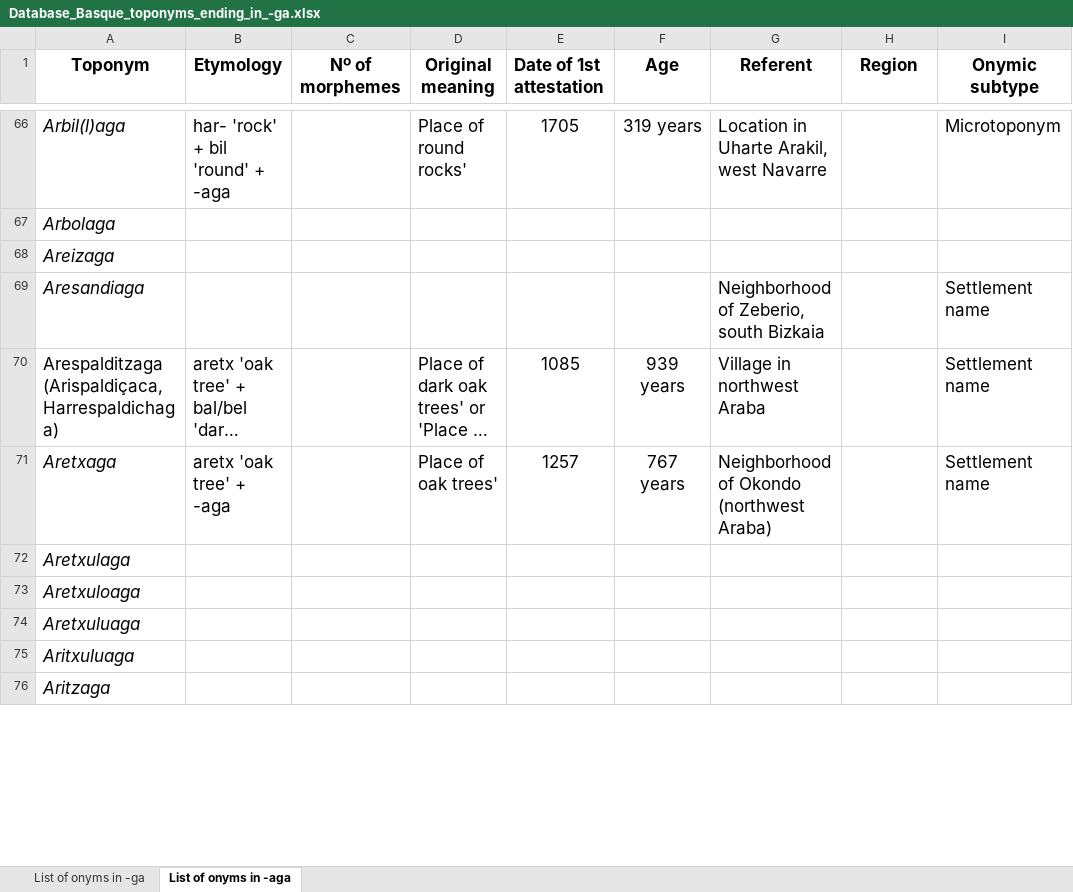
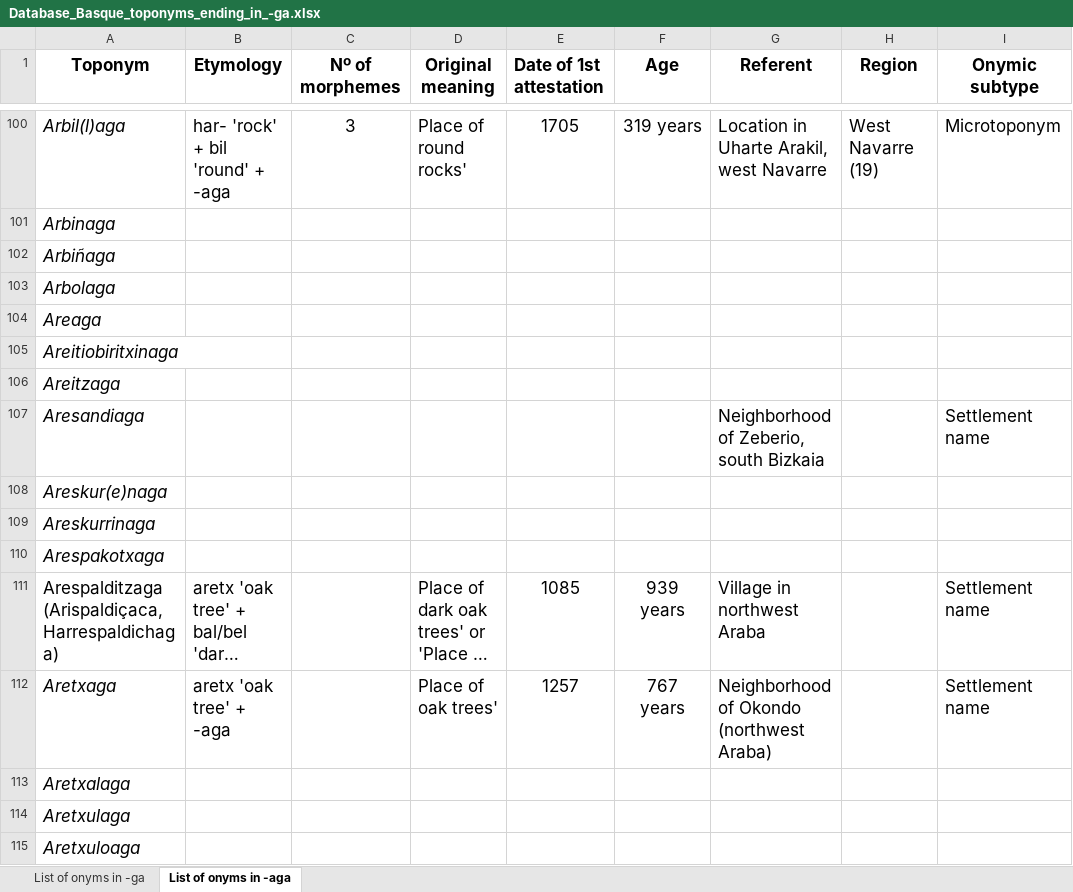
Before and after one commit to IkerSalaberri/Basque-onyms-ending-in--ga, an Excel workbook: Database_Basque_toponyms_ending_in_-ga.xlsx, sheet List of onyms in -aga, drawn as a sheet; only a part is shown, gaps mark what is left out; the shorter side is filled out with more unchanged rows; long unchanged cells end in …; values as stored, in another font and other column widths than the file's, no borders; addresses are those after the commit; rows hold the shown columns only; the diff covers the shown part only; the diff names each change by its address in the sheet, - before the commit and + after, or states it on an @@ line.

```diff
--- a/Database_Basque_toponyms_ending_in_-ga.xlsx (sheet List of onyms in -aga)
+++ b/Database_Basque_toponyms_ending_in_-ga.xlsx (sheet List of onyms in -aga)
-C100 (Nº of morphemes): (empty)
+C100 (Nº of morphemes): 3
-H100 (Region): (empty)
+H100 (Region): West Navarre (19)
+row 101: Arbinaga
+row 102: Arbiñaga
-A104 (Toponym): Areizaga
+A104 (Toponym): Areaga
+row 105: Areitiobiritxinaga
+row 106: Areitzaga
+row 108: Areskur(e)naga
+row 109: Areskurrinaga
+row 110: Arespakotxaga
+row 113: Aretxalaga
```
Also changed, not shown: 101 added rows and 115 edited cells elsewhere in this sheet, sheet List of onyms in -ga.
